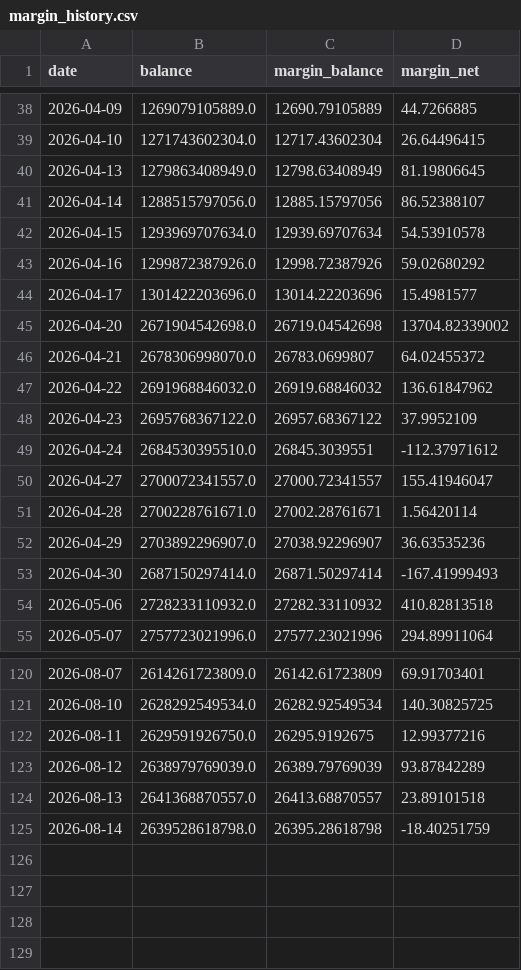
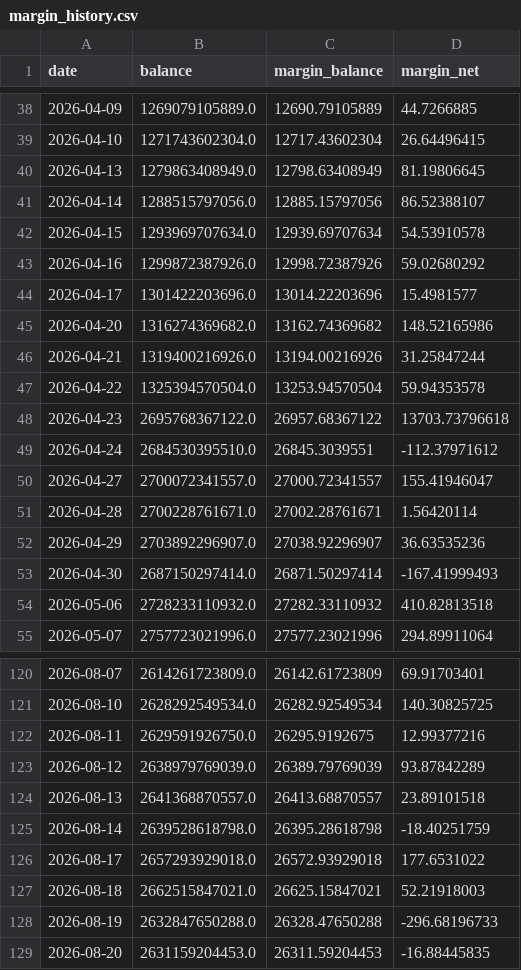
Before and after one commit to LAOMAT/stock-dashboard, a CSV file: data/margin_history.csv, drawn as a sheet; only a part is shown, gaps mark what is left out.

```diff
--- a/data/margin_history.csv
+++ b/data/margin_history.csv
@@ -44,6 +44,6 @@
 2026-04-17,1301422203696.0,13014.22203696,15.4981577
-2026-04-20,2671904542698.0,26719.04542698,13704.82339002
-2026-04-21,2678306998070.0,26783.0699807,64.02455372
-2026-04-22,2691968846032.0,26919.68846032,136.61847962
-2026-04-23,2695768367122.0,26957.68367122,37.9952109
+2026-04-20,1316274369682.0,13162.74369682,148.52165986
+2026-04-21,1319400216926.0,13194.00216926,31.25847244
+2026-04-22,1325394570504.0,13253.94570504,59.94353578
+2026-04-23,2695768367122.0,26957.68367122,13703.73796618
 2026-04-24,2684530395510.0,26845.3039551,-112.37971612
@@ -125 +125,5 @@
 2026-08-14,2639528618798.0,26395.28618798,-18.40251759
+2026-08-17,2657293929018.0,26572.93929018,177.6531022
+2026-08-18,2662515847021.0,26625.15847021,52.21918003
+2026-08-19,2632847650288.0,26328.47650288,-296.68196733
+2026-08-20,2631159204453.0,26311.59204453,-16.88445835
```
Also changed, not shown: 3 other files.
